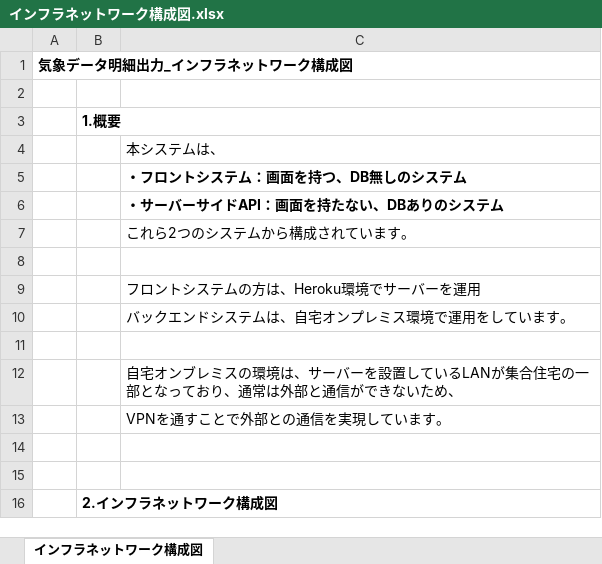
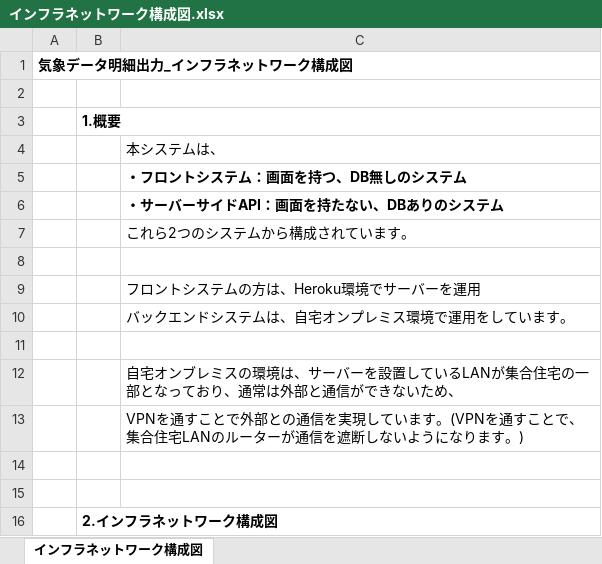
Before and after one commit to Nishida-Yuki-Git/mdDataDetailOutputSystemDoc, an Excel workbook: インフラネットワーク構成説明/インフラネットワーク構成図.xlsx, sheet インフラネットワーク構成図, drawn as a sheet; values as stored, in another font and other column widths than the file's, no borders; charts and pictures not drawn; the diff names each change by its address in the sheet, - before the commit and + after, or states it on an @@ line.

```diff
--- a/インフラネットワーク構成説明/インフラネットワーク構成図.xlsx (sheet インフラネットワーク構成図)
+++ b/インフラネットワーク構成説明/インフラネットワーク構成図.xlsx (sheet インフラネットワーク構成図)
-C13: VPNを通すことで外部との通信を実現しています。
+C13: VPNを通すことで外部との通信を実現しています。(VPNを通すことで、集合住宅LANのルーターが通信を遮断しないようになります。)
```
Also changed, not shown: charts or pictures, システム物理説明/システムアーキテクチャ物理構成図.xlsx, 1 other file.
